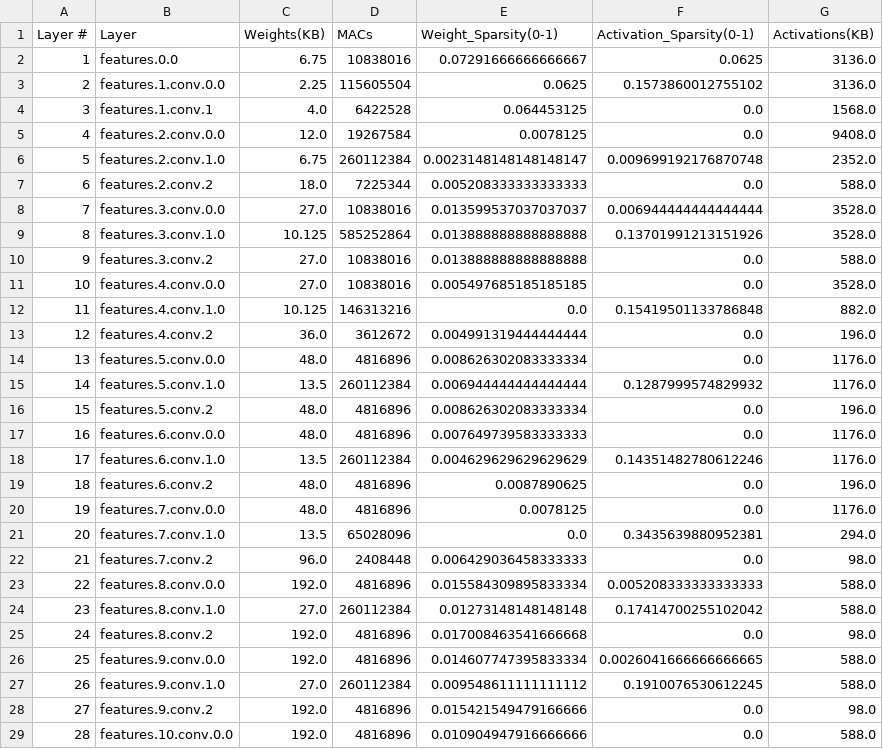
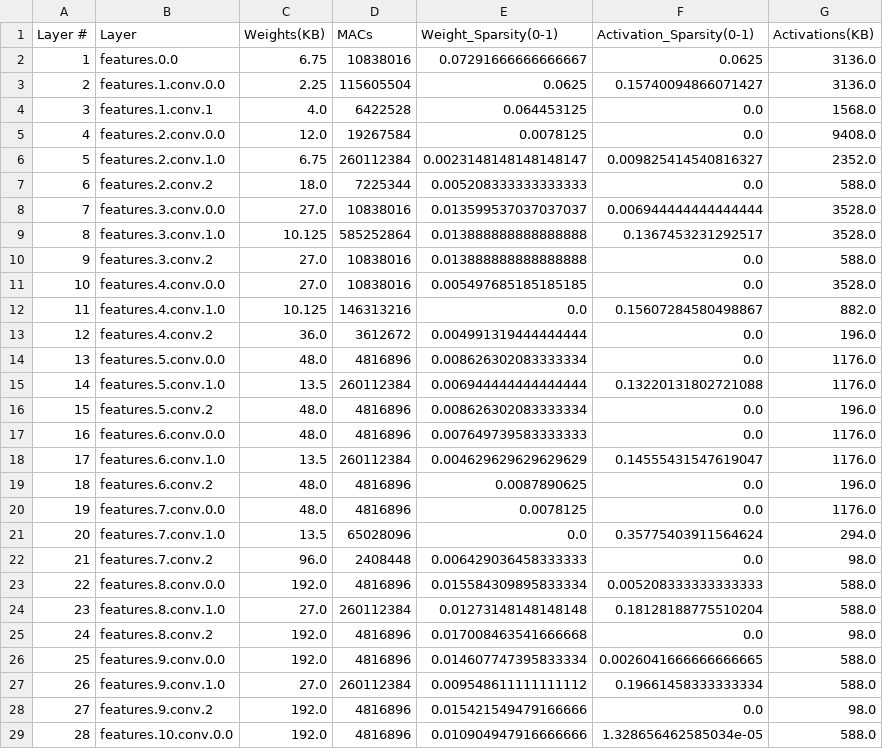
Before and after one commit to CemBeast/Hetero-OU, a CSV file: workloads/mobilenetv2_stats.csv (was mobilenetv2_stats.csv), drawn as a sheet; only a part is shown; the diff covers the shown part only.

```diff
--- a/mobilenetv2_stats.csv
+++ b/workloads/mobilenetv2_stats.csv
@@ -2,28 +2,28 @@ Layer #,Layer,Weights(KB),MACs,Weight_Sparsity(0-1),Activation_Sparsity(0-1),Act
 1,features.0.0,6.75,10838016,0.07291666666666667,0.0625,3136.0
-2,features.1.conv.0.0,2.25,115605504,0.0625,0.1573860012755102,3136.0
+2,features.1.conv.0.0,2.25,115605504,0.0625,0.15740094866071427,3136.0
 3,features.1.conv.1,4.0,6422528,0.064453125,0.0,1568.0
 4,features.2.conv.0.0,12.0,19267584,0.0078125,0.0,9408.0
-5,features.2.conv.1.0,6.75,260112384,0.0023148148148148147,0.009699192176870748,2352.0
+5,features.2.conv.1.0,6.75,260112384,0.0023148148148148147,0.009825414540816327,2352.0
 6,features.2.conv.2,18.0,7225344,0.005208333333333333,0.0,588.0
 7,features.3.conv.0.0,27.0,10838016,0.013599537037037037,0.006944444444444444,3528.0
-8,features.3.conv.1.0,10.125,585252864,0.013888888888888888,0.13701991213151926,3528.0
+8,features.3.conv.1.0,10.125,585252864,0.013888888888888888,0.1367453231292517,3528.0
 9,features.3.conv.2,27.0,10838016,0.013888888888888888,0.0,588.0
 10,features.4.conv.0.0,27.0,10838016,0.005497685185185185,0.0,3528.0
-11,features.4.conv.1.0,10.125,146313216,0.0,0.15419501133786848,882.0
+11,features.4.conv.1.0,10.125,146313216,0.0,0.15607284580498867,882.0
 12,features.4.conv.2,36.0,3612672,0.004991319444444444,0.0,196.0
 13,features.5.conv.0.0,48.0,4816896,0.008626302083333334,0.0,1176.0
-14,features.5.conv.1.0,13.5,260112384,0.006944444444444444,0.1287999574829932,1176.0
+14,features.5.conv.1.0,13.5,260112384,0.006944444444444444,0.13220131802721088,1176.0
 15,features.5.conv.2,48.0,4816896,0.008626302083333334,0.0,196.0
 16,features.6.conv.0.0,48.0,4816896,0.007649739583333333,0.0,1176.0
-17,features.6.conv.1.0,13.5,260112384,0.004629629629629629,0.14351482780612246,1176.0
+17,features.6.conv.1.0,13.5,260112384,0.004629629629629629,0.14555431547619047,1176.0
 18,features.6.conv.2,48.0,4816896,0.0087890625,0.0,196.0
 19,features.7.conv.0.0,48.0,4816896,0.0078125,0.0,1176.0
-20,features.7.conv.1.0,13.5,65028096,0.0,0.3435639880952381,294.0
+20,features.7.conv.1.0,13.5,65028096,0.0,0.35775403911564624,294.0
 21,features.7.conv.2,96.0,2408448,0.006429036458333333,0.0,98.0
 22,features.8.conv.0.0,192.0,4816896,0.015584309895833334,0.005208333333333333,588.0
-23,features.8.conv.1.0,27.0,260112384,0.01273148148148148,0.17414700255102042,588.0
+23,features.8.conv.1.0,27.0,260112384,0.01273148148148148,0.18128188775510204,588.0
 24,features.8.conv.2,192.0,4816896,0.017008463541666668,0.0,98.0
 25,features.9.conv.0.0,192.0,4816896,0.014607747395833334,0.0026041666666666665,588.0
-26,features.9.conv.1.0,27.0,260112384,0.009548611111111112,0.1910076530612245,588.0
+26,features.9.conv.1.0,27.0,260112384,0.009548611111111112,0.19661458333333334,588.0
 27,features.9.conv.2,192.0,4816896,0.015421549479166666,0.0,98.0
-28,features.10.conv.0.0,192.0,4816896,0.010904947916666666,0.0,588.0
+28,features.10.conv.0.0,192.0,4816896,0.010904947916666666,1.328656462585034e-05,588.0
```
Also changed, not shown: 8 edited cells elsewhere in this file, workloads/resnet18_stats.csv, 6 other files.
